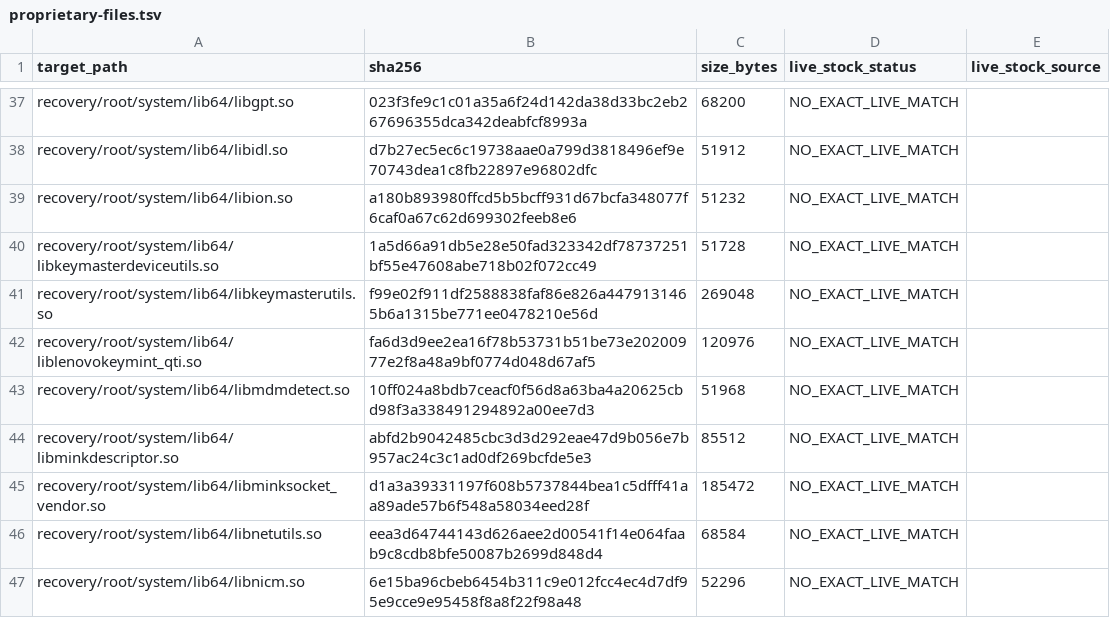
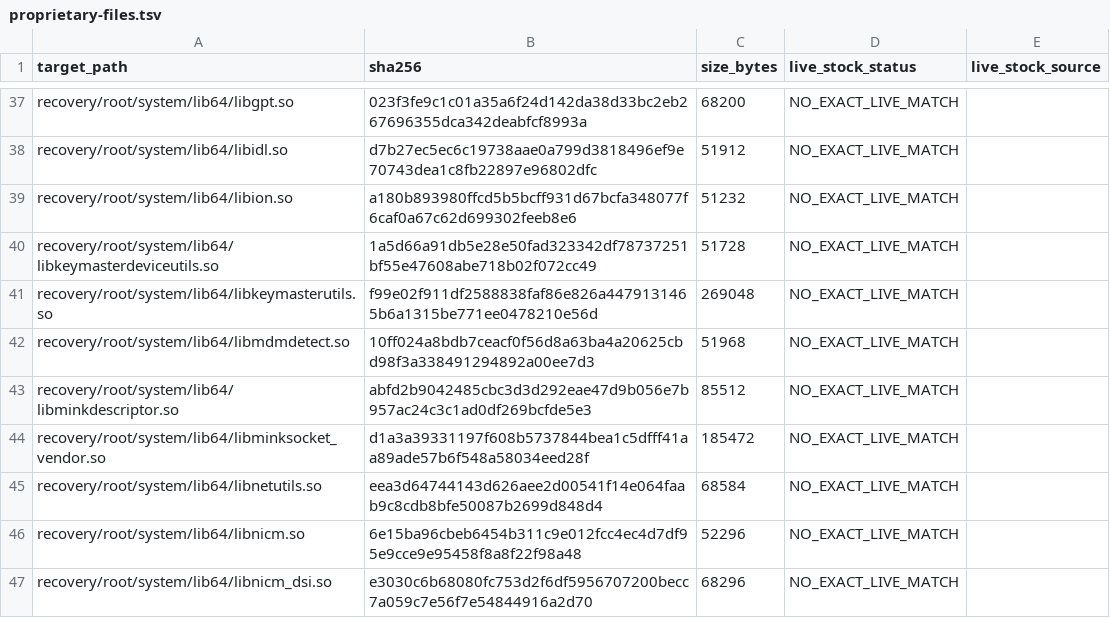
Before and after one commit to isrgish/TB323FU-TWRP, a TSV file: proprietary-files.tsv, drawn as a sheet; only a part is shown, gaps mark what is left out; the shorter side is filled out with more unchanged rows.

```diff
--- a/proprietary-files.tsv
+++ b/proprietary-files.tsv
@@ -41,3 +41,2 @@ recovery/root/system/lib64/libkeymasterdeviceutils.so	1a5d66a91db5e28e50fad32334
 recovery/root/system/lib64/libkeymasterutils.so	f99e02f911df2588838faf86e826a4479131465b6a1315be771ee0478210e56d	269048	NO_EXACT_LIVE_MATCH	
-recovery/root/system/lib64/liblenovokeymint_qti.so	fa6d3d9ee2ea16f78b53731b51be73e20200977e2f8a48a9bf0774d048d67af5	120976	NO_EXACT_LIVE_MATCH	
 recovery/root/system/lib64/libmdmdetect.so	10ff024a8bdb7ceacf0f56d8a63ba4a20625cbd98f3a338491294892a00ee7d3	51968	NO_EXACT_LIVE_MATCH	
```
Also changed, not shown: 4 other files.
